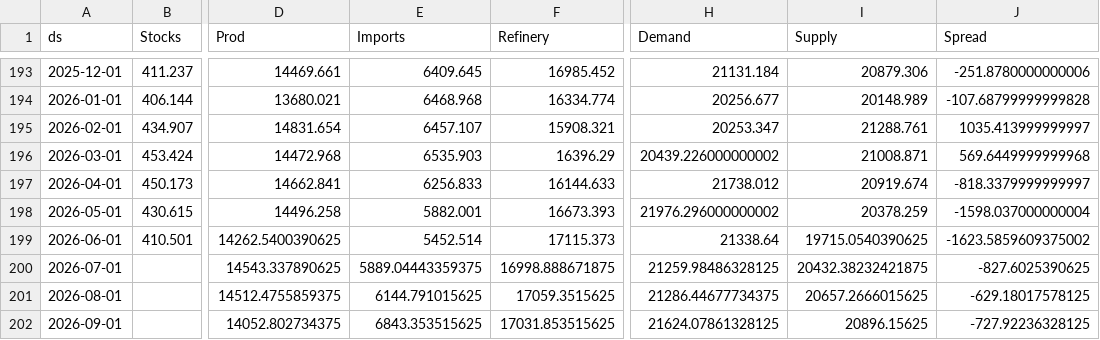
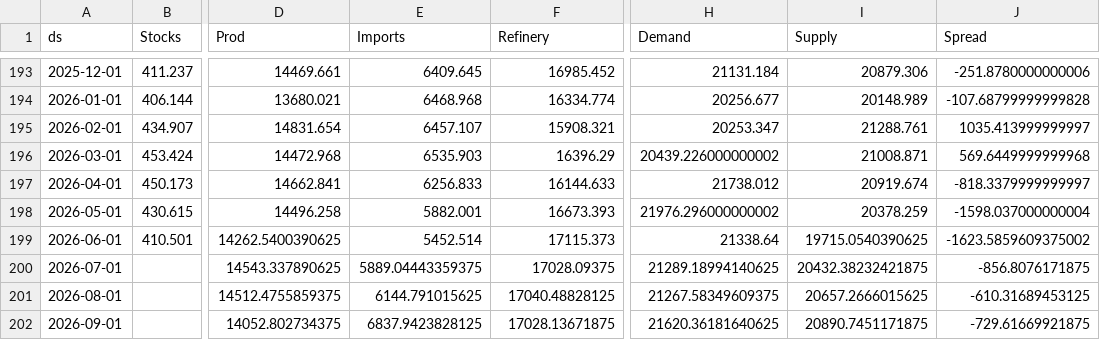
Before and after one commit to JacobBerlinUT/oil-s-d-model, a CSV file: df_merged2.csv, drawn as a sheet; only a part is shown, gaps mark what is left out; the diff names each change by its address in the sheet, - before the commit and + after, or states it on an @@ line.

```diff
--- a/df_merged2.csv
+++ b/df_merged2.csv
-F200 (Refinery): 16998.888671875
+F200 (Refinery): 17028.09375
-H200 (Demand): 21259.98486328125
+H200 (Demand): 21289.18994140625
-J200 (Spread): -827.6025390625
+J200 (Spread): -856.8076171875
-F201 (Refinery): 17059.3515625
+F201 (Refinery): 17040.48828125
-H201 (Demand): 21286.44677734375
+H201 (Demand): 21267.58349609375
-J201 (Spread): -629.18017578125
+J201 (Spread): -610.31689453125
-E202 (Imports): 6843.353515625
+E202 (Imports): 6837.9423828125
-F202 (Refinery): 17031.853515625
+F202 (Refinery): 17028.13671875
-H202 (Demand): 21624.07861328125
+H202 (Demand): 21620.36181640625
-I202 (Supply): 20896.15625
+I202 (Supply): 20890.7451171875
-J202 (Spread): -727.92236328125
+J202 (Spread): -729.61669921875
```
